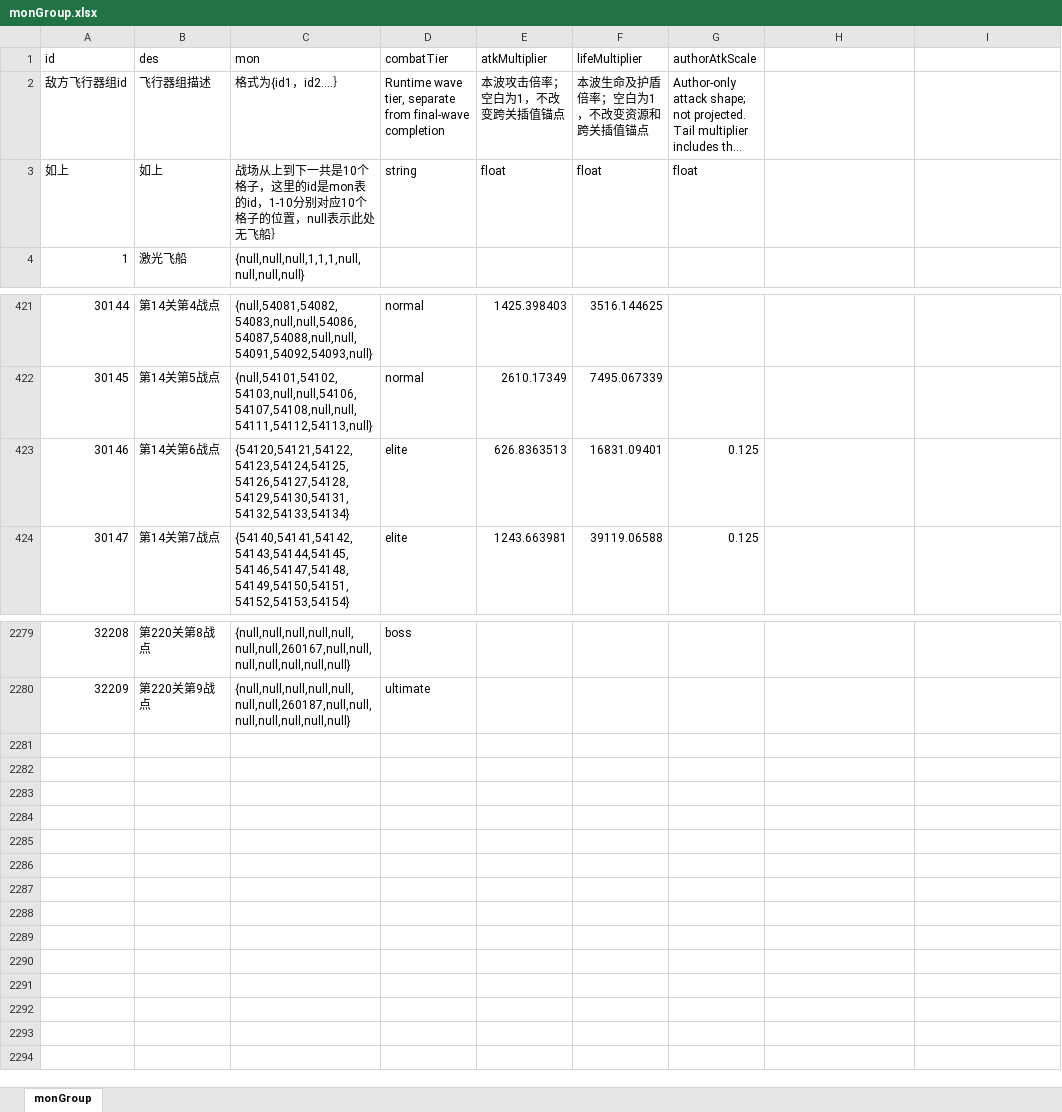
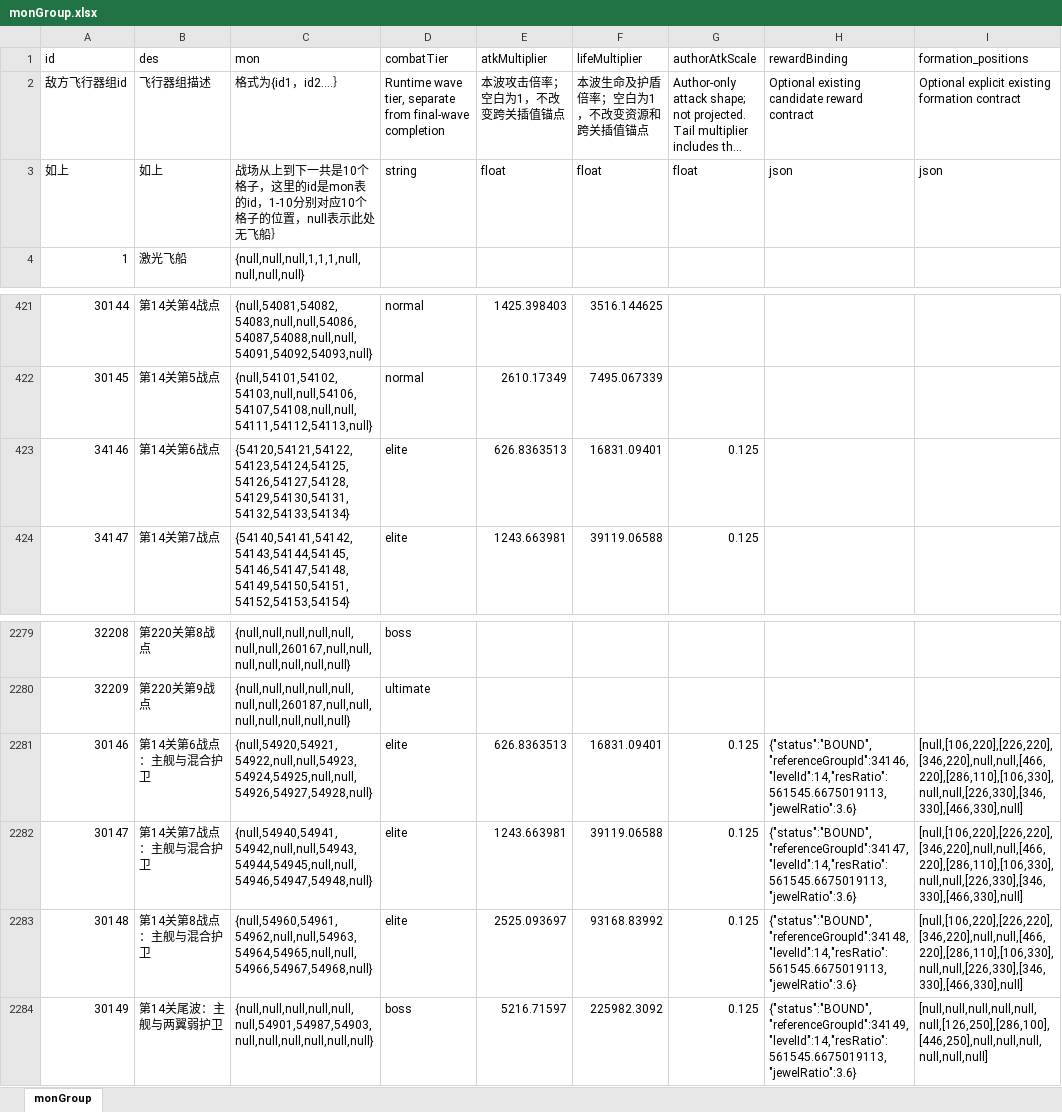
Before and after one commit to rlmclmc2-boop/space_idle, an Excel workbook: space-battleship/config_excel/monGroup.xlsx, sheet monGroup, drawn as a sheet; only a part is shown, gaps mark what is left out; long unchanged cells end in …; values as stored, in another font and other column widths than the file's, no borders; the diff names each change by its address in the sheet, - before the commit and + after, or states it on an @@ line.

```diff
--- a/space-battleship/config_excel/monGroup.xlsx (sheet monGroup)
+++ b/space-battleship/config_excel/monGroup.xlsx (sheet monGroup)
-H1: (empty)
+H1: rewardBinding
-I1: (empty)
+I1: formation_positions
-H2 (rewardBinding): (empty)
+H2 (rewardBinding): Optional existing candidate reward contract
-I2 (formation_positions): (empty)
+I2 (formation_positions): Optional explicit existing formation contract
-H3 (rewardBinding): (empty)
+H3 (rewardBinding): json
-I3 (formation_positions): (empty)
+I3 (formation_positions): json
@@ column A (id) renumbered between rows 423 and 426 @@
+row 2281: 30146 | 第14关第6战点：主舰与混合护卫 | {null,54920,54921,54922,null,null,54923,54924,54925,null,null,54926,54927,54928,null} | elite | 626.8363513 | 16831.09401 | 0.125 | {"status":"BOUND","referenceGroupId":34146,"levelId":14,"resRatio":561545.6675019113,"jewelRatio":3.6} | [null,[106,220],[226,220],[346,220],null,null,[466,220],[286,110],[106,330],null,null,[226,330],[346,330],[466,330],null]
+row 2282: 30147 | 第14关第7战点：主舰与混合护卫 | {null,54940,54941,54942,null,null,54943,54944,54945,null,null,54946,54947,54948,null} | elite | 1243.663981 | 39119.06588 | 0.125 | {"status":"BOUND","referenceGroupId":34147,"levelId":14,"resRatio":561545.6675019113,"jewelRatio":3.6} | [null,[106,220],[226,220],[346,220],null,null,[466,220],[286,110],[106,330],null,null,[226,330],[346,330],[466,330],null]
+row 2283: 30148 | 第14关第8战点：主舰与混合护卫 | {null,54960,54961,54962,null,null,54963,54964,54965,null,null,54966,54967,54968,null} | elite | 2525.093697 | 93168.83992 | 0.125 | {"status":"BOUND","referenceGroupId":34148,"levelId":14,"resRatio":561545.6675019113,"jewelRatio":3.6} | [null,[106,220],[226,220],[346,220],null,null,[466,220],[286,110],[106,330],null,null,[226,330],[346,330],[466,330],null]
+row 2284: 30149 | 第14关尾波：主舰与两翼弱护卫 | {null,null,null,null,null,null,54901,54987,54903,null,null,null,null,null,null} | boss | 5216.71597 | 225982.3092 | 0.125 | {"status":"BOUND","referenceGroupId":34149,"levelId":14,"resRatio":561545.6675019113,"jewelRatio":3.6} | [null,null,null,null,null,null,[126,250],[286,100],[446,250],null,null,null,null,null,null]
```
Also changed, not shown: space-battleship/config_excel/level.xlsx, space-battleship/config_excel/mon.xlsx, 6 other files.
